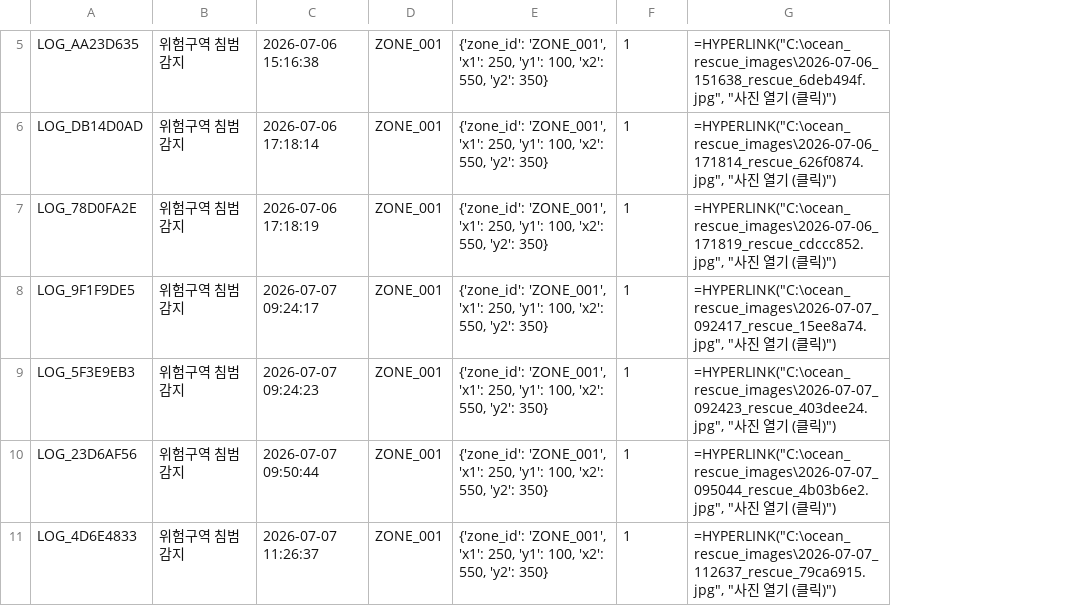
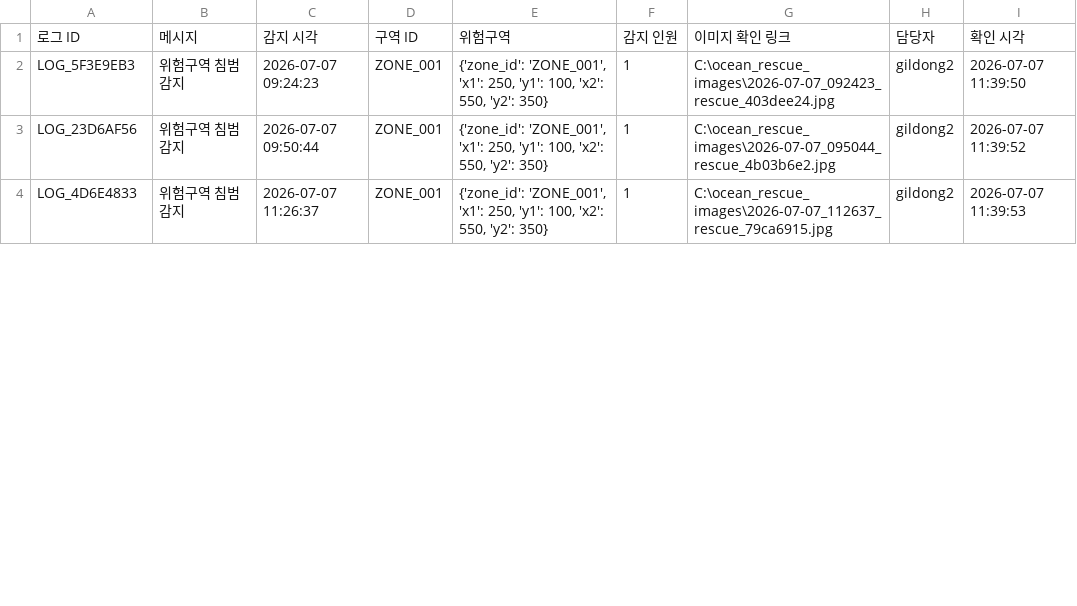
Before and after one commit to a01096038118/oneproject, a CSV file: app/dashboard/json/rescue_report.csv, drawn as a sheet; only a part is shown, gaps mark what is left out; removed rows and columns are numbered as before the commit, all else as after; the diff covers the shown part only; the diff names each change by its address in the sheet, - before the commit and + after, or states it on an @@ line.

```diff
--- a/app/dashboard/json/rescue_report.csv
+++ b/app/dashboard/json/rescue_report.csv
-column G, rows 9-11: =HYPERLINK("C:\ocean_rescue_images\2026-07-07_092423_rescue_403dee24.jpg", "사진 열기 (클릭)") | =HYPERLINK("C:\ocean_rescue_images\2026-07-07_095044_rescue_4b03b6e2.jpg", "사진 열기 (클릭)") | =HYPERLINK("C:\ocean_rescue_images\2026-07-07_112637_rescue_79ca6915.jpg", "사진 열기 (클릭)")
+column G, rows 2-4: C:\ocean_rescue_images\2026-07-07_092423_rescue_403dee24.jpg | C:\ocean_rescue_images\2026-07-07_095044_rescue_4b03b6e2.jpg | C:\ocean_rescue_images\2026-07-07_112637_rescue_79ca6915.jpg
+column H, rows 2-4: all gildong2
+column I, rows 2-4: 2026-07-07 11:39:50 | 2026-07-07 11:39:52 | 2026-07-07 11:39:53
-row 5: LOG_AA23D635 | 위험구역 침범 감지 | 2026-07-06 15:16:38 | ZONE_001 | {'zone_id': 'ZONE_001', 'x1': 250, 'y1': 100, 'x2': 550, 'y2': 350} | 1 | =HYPERLINK("C:\ocean_rescue_images\2026-07-06_151638_rescue_6deb494f.jpg", "사진 열기 (클릭)")
-row 6: LOG_DB14D0AD | 위험구역 침범 감지 | 2026-07-06 17:18:14 | ZONE_001 | {'zone_id': 'ZONE_001', 'x1': 250, 'y1': 100, 'x2': 550, 'y2': 350} | 1 | =HYPERLINK("C:\ocean_rescue_images\2026-07-06_171814_rescue_626f0874.jpg", "사진 열기 (클릭)")
-row 7: LOG_78D0FA2E | 위험구역 침범 감지 | 2026-07-06 17:18:19 | ZONE_001 | {'zone_id': 'ZONE_001', 'x1': 250, 'y1': 100, 'x2': 550, 'y2': 350} | 1 | =HYPERLINK("C:\ocean_rescue_images\2026-07-06_171819_rescue_cdccc852.jpg", "사진 열기 (클릭)")
-row 8: LOG_9F1F9DE5 | 위험구역 침범 감지 | 2026-07-07 09:24:17 | ZONE_001 | {'zone_id': 'ZONE_001', 'x1': 250, 'y1': 100, 'x2': 550, 'y2': 350} | 1 | =HYPERLINK("C:\ocean_rescue_images\2026-07-07_092417_rescue_15ee8a74.jpg", "사진 열기 (클릭)")
+row 1: 로그 ID | 메시지 | 감지 시각 | 구역 ID | 위험구역 | 감지 인원 | 이미지 확인 링크 | 담당자 | 확인 시각
```
Also changed, not shown: 6 added rows and 7 removed rows elsewhere in this file, 7 other files.
